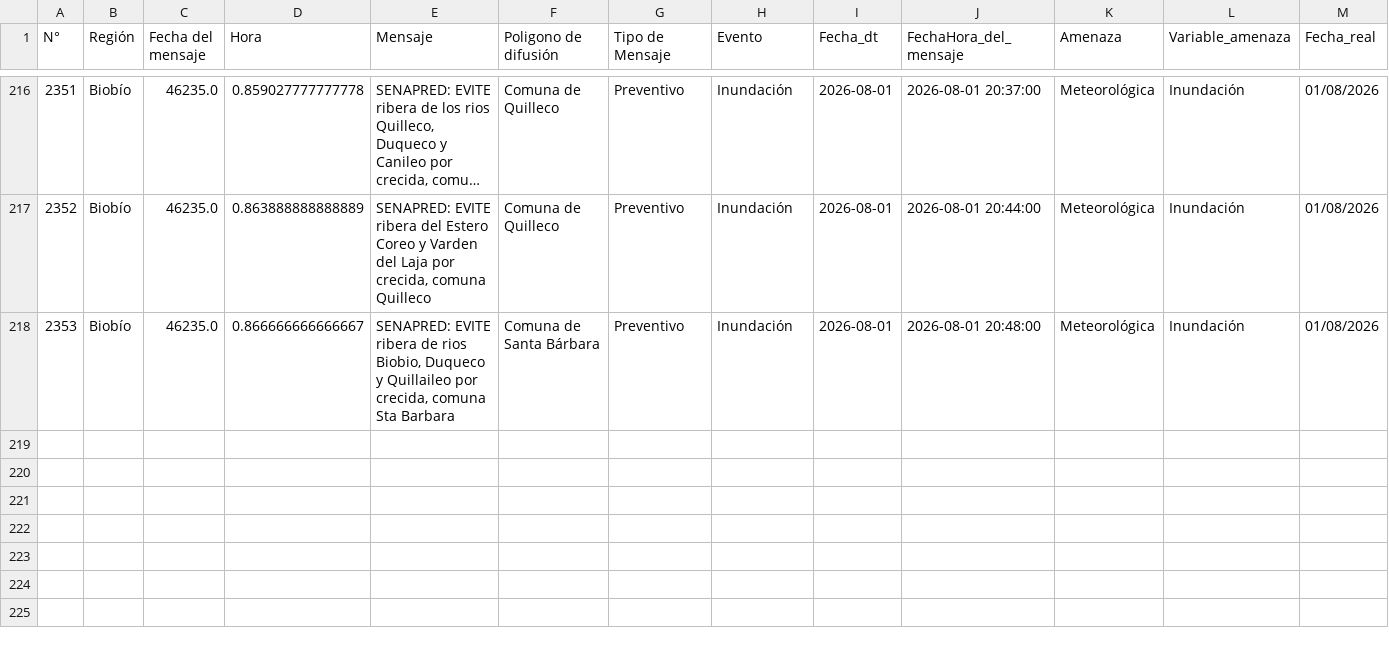
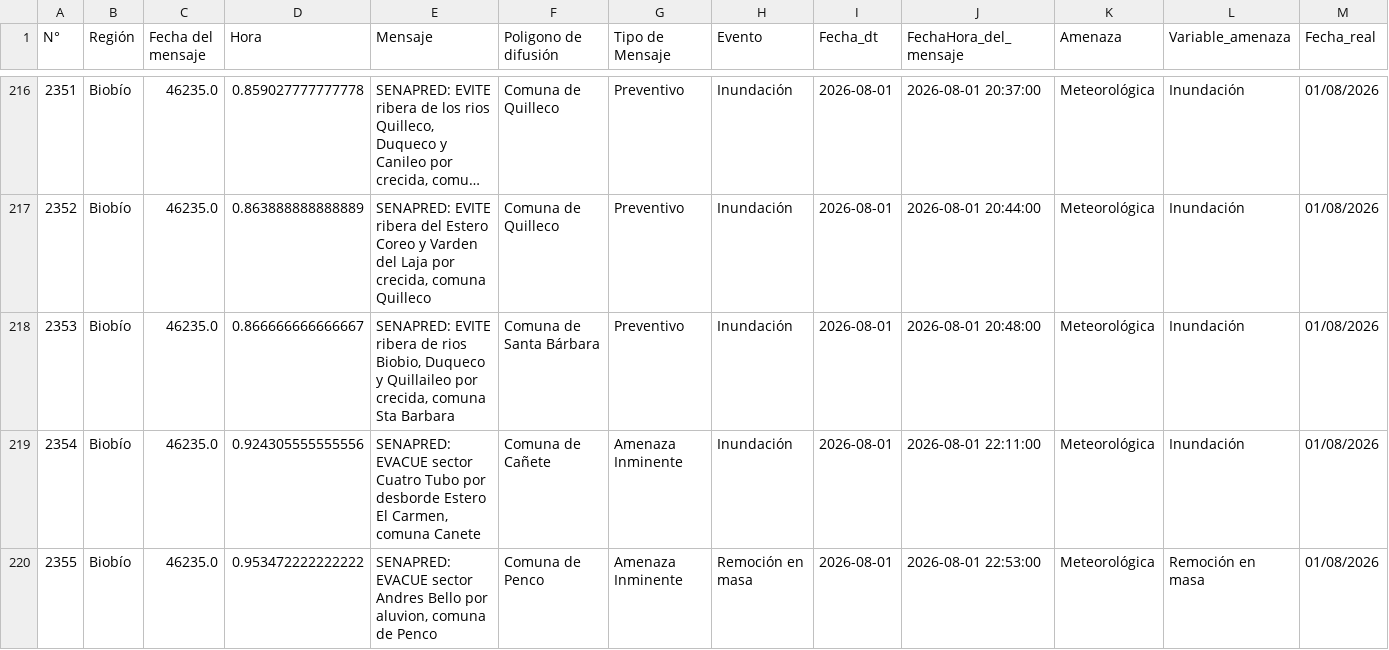
Before and after one commit to FranSENAPRED/datos-sae, a CSV file: Datos_SAE_filtrado.csv, drawn as a sheet; only a part is shown, gaps mark what is left out; long unchanged cells end in …; rows hold the shown columns only; the diff names each change by its address in the sheet, - before the commit and + after, or states it on an @@ line.

```diff
--- a/Datos_SAE_filtrado.csv
+++ b/Datos_SAE_filtrado.csv
+row 219: 2354 | Biobío | 46235.0 | 0.924305555555556 | SENAPRED: EVACUE sector Cuatro Tubo por desborde Estero El Carmen, comuna Canete | Comuna de Cañete | Amenaza Inminente | Inundación | 2026-08-01 | 2026-08-01 22:11:00 | Meteorológica | Inundación | 01/08/2026
+row 220: 2355 | Biobío | 46235.0 | 0.953472222222222 | SENAPRED: EVACUE sector Andres Bello por aluvion, comuna de Penco | Comuna de Penco | Amenaza Inminente | Remoción en masa | 2026-08-01 | 2026-08-01 22:53:00 | Meteorológica | Remoción en masa | 01/08/2026
```
